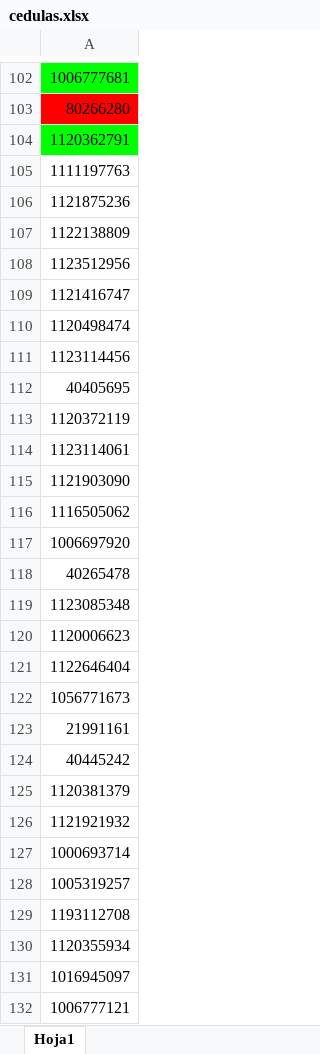
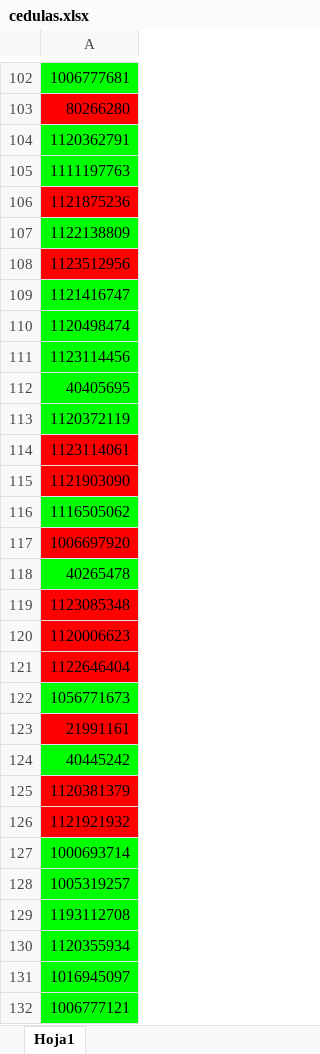
Before and after one commit to codesarpa/ContratosSuperflex, an Excel workbook: cedulas.xlsx, sheet Hoja1, drawn as a sheet; only a part is shown, gaps mark what is left out; values as stored, in another font and other column widths than the file's, no borders; the diff covers the shown part only; the diff names each change by its address in the sheet, - before the commit and + after, or states it on an @@ line.

Commit message:
Cedulas pendientes por cerrar sesion x4

```diff
--- a/cedulas.xlsx (sheet Hoja1)
+++ b/cedulas.xlsx (sheet Hoja1)
-A105 fill: none
+A105 fill: #00FF00
-A106 fill: none
+A106 fill: #FF0000
-A107 fill: none
+A107 fill: #00FF00
-A108 fill: none
+A108 fill: #FF0000
-A109:A113 fill: none
+A109:A113 fill: #00FF00
-A114:A115 fill: none
+A114:A115 fill: #FF0000
-A116 fill: none
+A116 fill: #00FF00
-A117 fill: none
+A117 fill: #FF0000
-A118 fill: none
+A118 fill: #00FF00
-A119:A121 fill: none
+A119:A121 fill: #FF0000
-A122 fill: none
+A122 fill: #00FF00
-A123 fill: none
+A123 fill: #FF0000
-A124 fill: none
+A124 fill: #00FF00
-A125:A126 fill: none
+A125:A126 fill: #FF0000
-A127:A132 fill: none
+A127:A132 fill: #00FF00
```
Also changed, not shown: cell formats elsewhere in this sheet, 2 other files.
